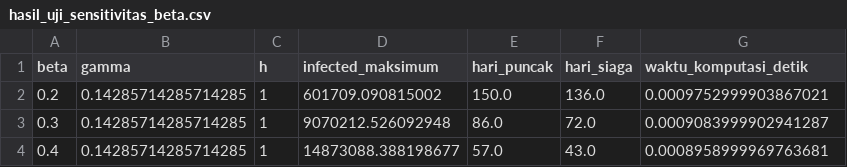
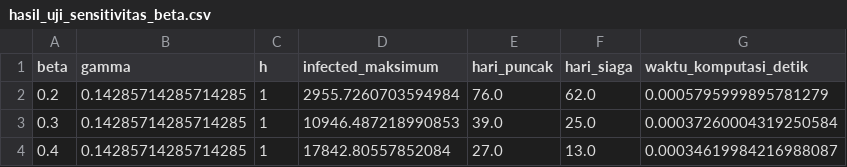
Before and after one commit to MFadhlan-Iwaks/Prediksi_Penyebaran_DBD, a CSV file: outputs/tables/hasil_uji_sensitivitas_beta.csv, drawn as a sheet.

```diff
--- a/outputs/tables/hasil_uji_sensitivitas_beta.csv
+++ b/outputs/tables/hasil_uji_sensitivitas_beta.csv
@@ -1,4 +1,4 @@
 beta,gamma,h,infected_maksimum,hari_puncak,hari_siaga,waktu_komputasi_detik
-0.2,0.14285714285714285,1,601709.090815002,150.0,136.0,0.0009752999903867021
-0.3,0.14285714285714285,1,9070212.526092948,86.0,72.0,0.0009083999902941287
-0.4,0.14285714285714285,1,14873088.388198677,57.0,43.0,0.0008958999969763681
+0.2,0.14285714285714285,1,2955.7260703594984,76.0,62.0,0.0005795999895781279
+0.3,0.14285714285714285,1,10946.487218990853,39.0,25.0,0.00037260004319250584
+0.4,0.14285714285714285,1,17842.80557852084,27.0,13.0,0.00034619984216988087
```
Also changed, not shown: outputs/tables/hasil_simulasi_sir_2024.csv, outputs/tables/hasil_uji_sensitivitas_gamma.csv, 8 other files.
